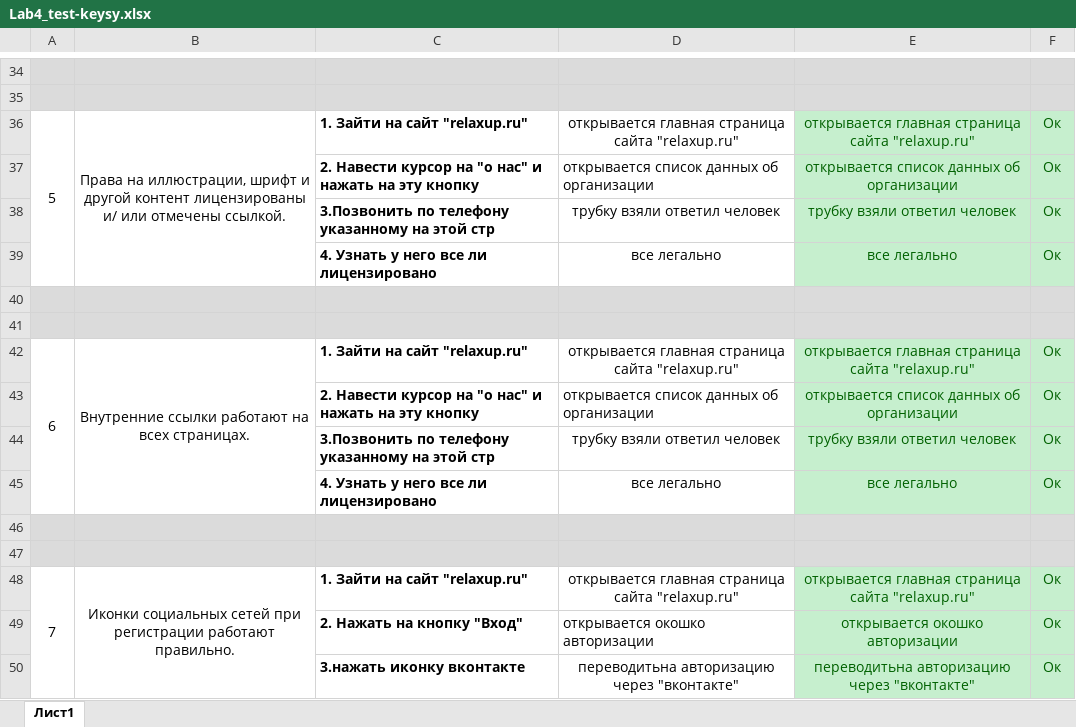
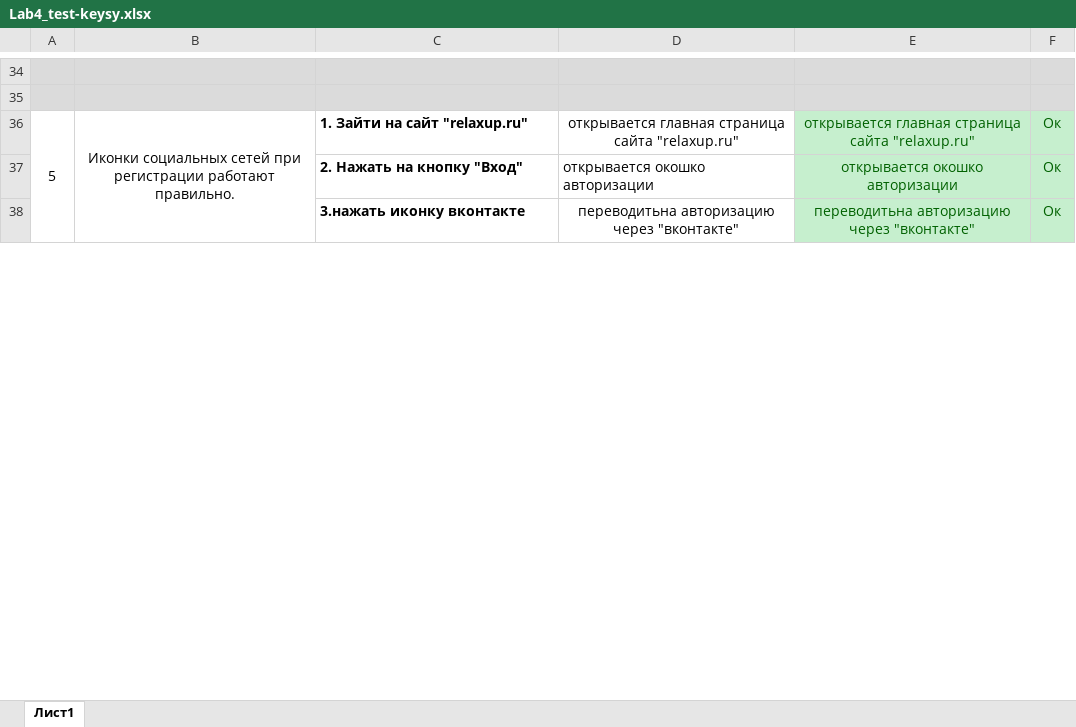
Before and after one commit to AlexanderChibirev/TPO, an Excel workbook: lab4/Lab4_test-keysy.xlsx, sheet Лист1, drawn as a sheet; only a part is shown, gaps mark what is left out; values as stored, in another font and other column widths than the file's, no borders; removed rows and columns are numbered as before the commit, all else as after; the diff names each change by its address in the sheet, - before the commit and + after, or states it on an @@ line.

Commit message:
удалил ненужное

```diff
--- a/lab4/Lab4_test-keysy.xlsx (sheet Лист1)
+++ b/lab4/Lab4_test-keysy.xlsx (sheet Лист1)
-row 36: 5 | Права на иллюстрации, шрифт и другой контент лицензированы и/ или отмечены ссылкой. | 1. Зайти на сайт "relaxup.ru" | открывается главная страница сайта "relaxup.ru" | открывается главная страница сайта "relaxup.ru" | Ок
-row 37:  |  | 2. Навести курсор на "о нас" и нажать на эту кнопку | открывается список данных об организации | открывается список данных об организации | Ок
-row 38:  |  | 3.Позвонить по телефону указанному на этой стр | трубку взяли ответил человек | трубку взяли ответил человек | Ок
-row 39:  |  | 4. Узнать у него все ли лицензировано | все легально | все легально | Ок
-row 40: (empty)
-row 41: (empty)
-row 42: 6 | Внутренние ссылки работают на всех страницах. | 1. Зайти на сайт "relaxup.ru" | открывается главная страница сайта "relaxup.ru" | открывается главная страница сайта "relaxup.ru" | Ок
-row 43:  |  | 2. Навести курсор на "о нас" и нажать на эту кнопку | открывается список данных об организации | открывается список данных об организации | Ок
-row 44:  |  | 3.Позвонить по телефону указанному на этой стр | трубку взяли ответил человек | трубку взяли ответил человек | Ок
-row 45:  |  | 4. Узнать у него все ли лицензировано | все легально | все легально | Ок
-row 46: (empty)
-row 47: (empty)
@@ column A renumbered in row 36 @@
```
